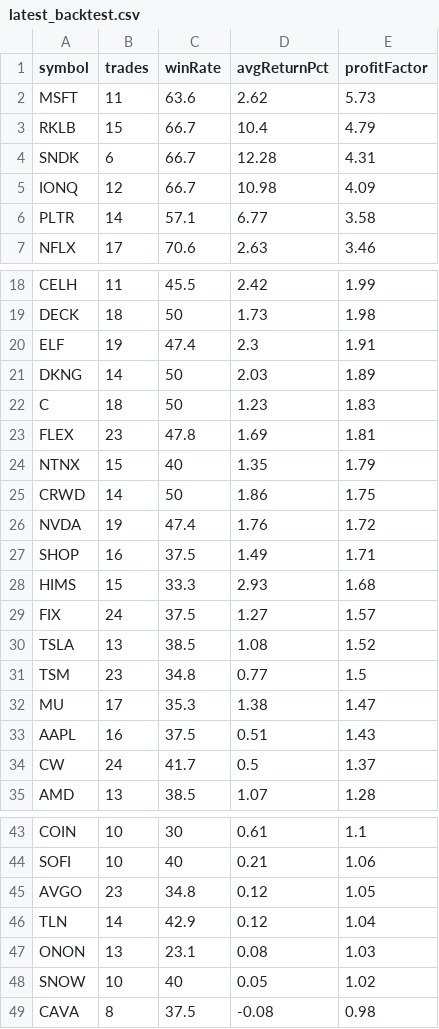
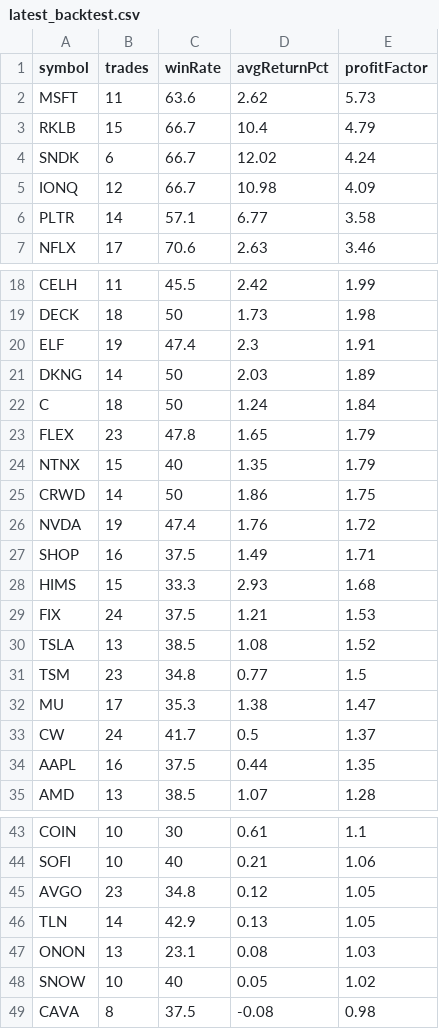
Before and after one commit to narendra0467/Trading-System, a CSV file: reports/latest_backtest.csv, drawn as a sheet; only a part is shown, gaps mark what is left out.

```diff
--- a/reports/latest_backtest.csv
+++ b/reports/latest_backtest.csv
@@ -3,3 +3,3 @@ MSFT,11,63.6,2.62,5.73
 RKLB,15,66.7,10.4,4.79
-SNDK,6,66.7,12.28,4.31
+SNDK,6,66.7,12.02,4.24
 IONQ,12,66.7,10.98,4.09
@@ -21,4 +21,4 @@ ELF,19,47.4,2.3,1.91
 DKNG,14,50,2.03,1.89
-C,18,50,1.23,1.83
-FLEX,23,47.8,1.69,1.81
+C,18,50,1.24,1.84
+FLEX,23,47.8,1.65,1.79
 NTNX,15,40,1.35,1.79
@@ -28,3 +28,3 @@ SHOP,16,37.5,1.49,1.71
 HIMS,15,33.3,2.93,1.68
-FIX,24,37.5,1.27,1.57
+FIX,24,37.5,1.21,1.53
 TSLA,13,38.5,1.08,1.52
@@ -32,4 +32,4 @@ TSM,23,34.8,0.77,1.5
 MU,17,35.3,1.38,1.47
-AAPL,16,37.5,0.51,1.43
 CW,24,41.7,0.5,1.37
+AAPL,16,37.5,0.44,1.35
 AMD,13,38.5,1.07,1.28
@@ -45,3 +45,3 @@ SOFI,10,40,0.21,1.06
 AVGO,23,34.8,0.12,1.05
-TLN,14,42.9,0.12,1.04
+TLN,14,42.9,0.13,1.05
 ONON,13,23.1,0.08,1.03
```
Also changed, not shown: reports/hidden_multibagger_discovery_scanner.csv, reports/latest_high_risk_scan.csv, 19 other files.
